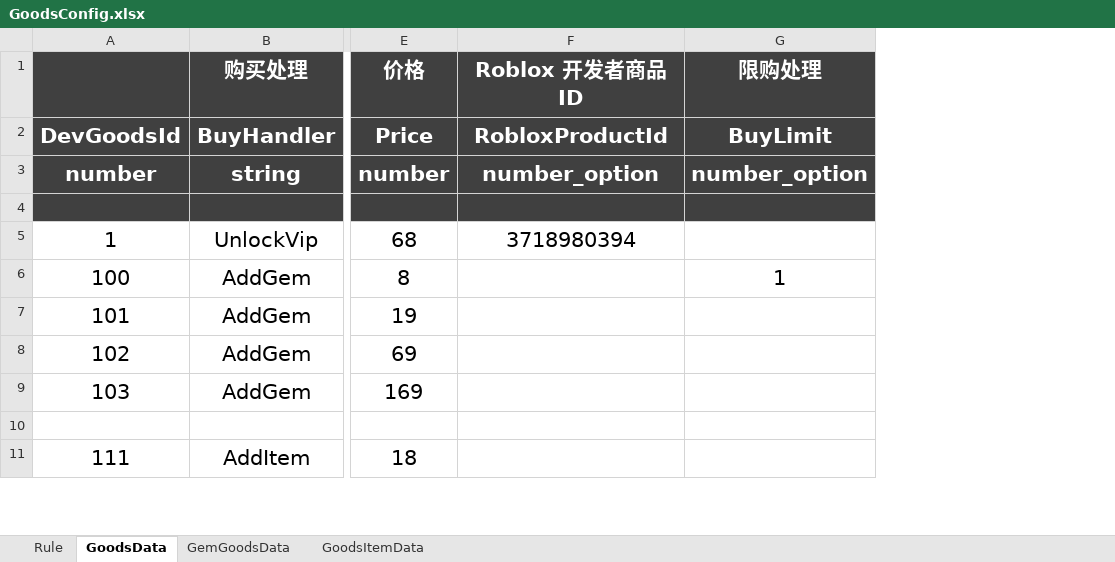
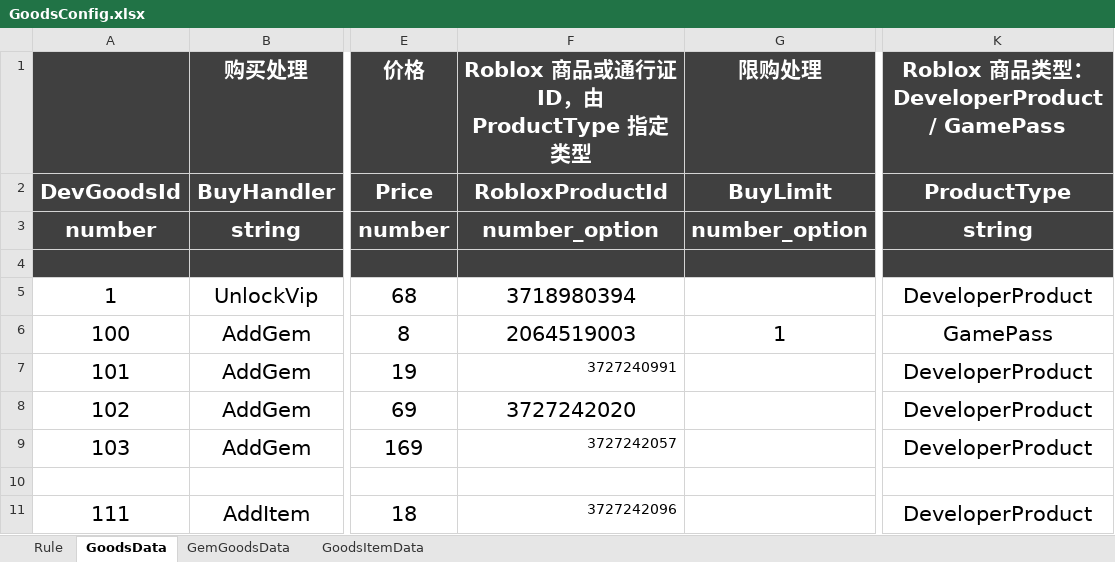
Before and after one commit to Lanransh/Roblox_Y1, an Excel workbook: 配置文档/GoodsConfig.xlsx, sheet GoodsData, drawn as a sheet; only a part is shown, gaps mark what is left out; values as stored, in another font and other column widths than the file's, no borders; the diff covers the shown part only; the diff names each change by its address in the sheet, - before the commit and + after, or states it on an @@ line.

```diff
--- a/配置文档/GoodsConfig.xlsx (sheet GoodsData)
+++ b/配置文档/GoodsConfig.xlsx (sheet GoodsData)
+column K, rows 1-11: Roblox 商品类型：DeveloperProduct / GamePass | ProductType | string |  | DeveloperProduct | GamePass | DeveloperProduct | DeveloperProduct | DeveloperProduct |  | DeveloperProduct
-F1: Roblox 开发者商品 ID
+F1: Roblox 商品或通行证 ID，由 ProductType 指定类型
-F6: (empty)
+F6: 2064519003
-F7: (empty)
+F7: 3727240991
-F8: (empty)
+F8: 3727242020
-F9: (empty)
+F9: 3727242057
-F11: (empty)
+F11: 3727242096
```
Also changed, not shown: 16 edited cells elsewhere in this sheet, 12 other files.
